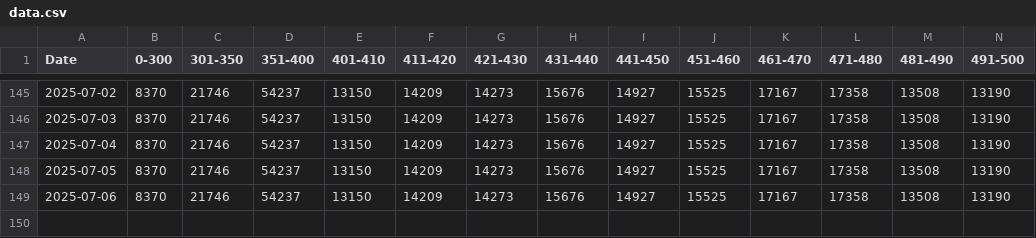
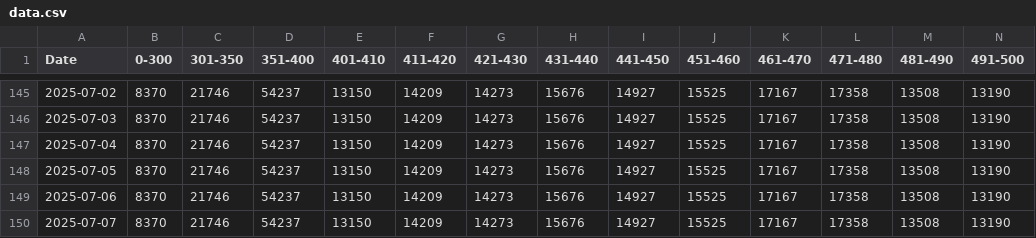
Before and after one commit to gaoxiaodiao/crs-score-monitor, a CSV file: app/data.csv, drawn as a sheet; only a part is shown, gaps mark what is left out; rows hold the shown columns only; the diff names each change by its address in the sheet, - before the commit and + after, or states it on an @@ line.

Commit message:
Daily update: 2025-07-07

```diff
--- a/app/data.csv
+++ b/app/data.csv
+row 150: 2025-07-07 | 8370 | 21746 | 54237 | 13150 | 14209 | 14273 | 15676 | 14927 | 15525 | 17167 | 17358 | 13508 | 13190
```
